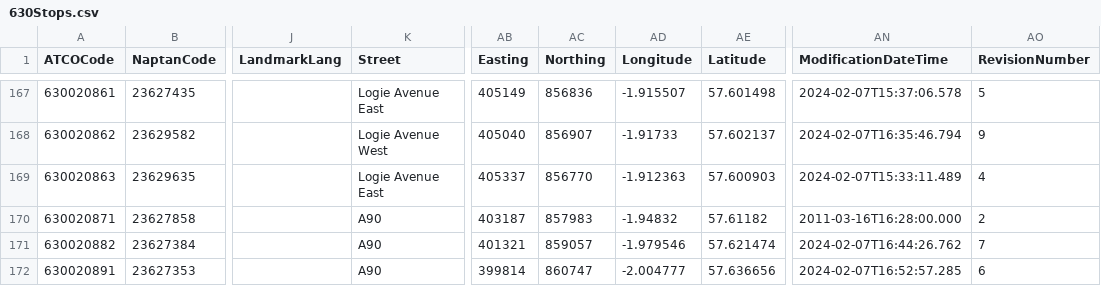
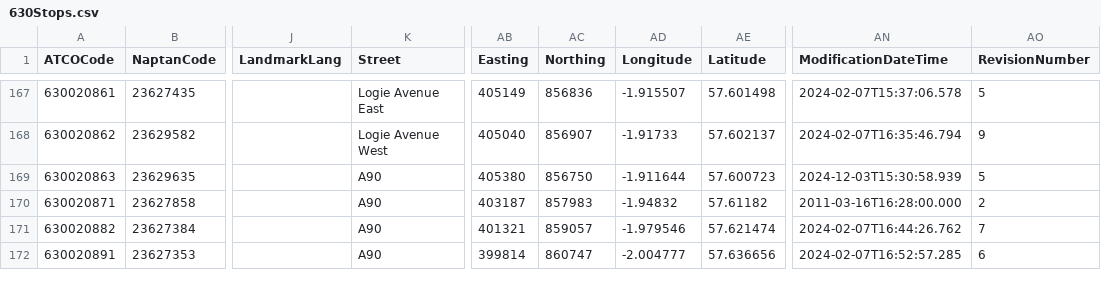
Before and after one commit to ldjb/naptan-nptg-history, a CSV file: 630Stops.csv, drawn as a sheet; only a part is shown, gaps mark what is left out; the diff names each change by its address in the sheet, - before the commit and + after, or states it on an @@ line.

```diff
--- a/630Stops.csv
+++ b/630Stops.csv
-K169 (Street): Logie Avenue East
+K169 (Street): A90
-AB169 (Easting): 405337
+AB169 (Easting): 405380
-AC169 (Northing): 856770
+AC169 (Northing): 856750
-AD169 (Longitude): -1.912363
+AD169 (Longitude): -1.911644
-AE169 (Latitude): 57.600903
+AE169 (Latitude): 57.600723
-AN169 (ModificationDateTime): 2024-02-07T15:33:11.489
+AN169 (ModificationDateTime): 2024-12-03T15:30:58.939
-AO169 (RevisionNumber): 4
+AO169 (RevisionNumber): 5
```
Also changed, not shown: 420Stops.csv, 620Stops.csv, 5 other files.
